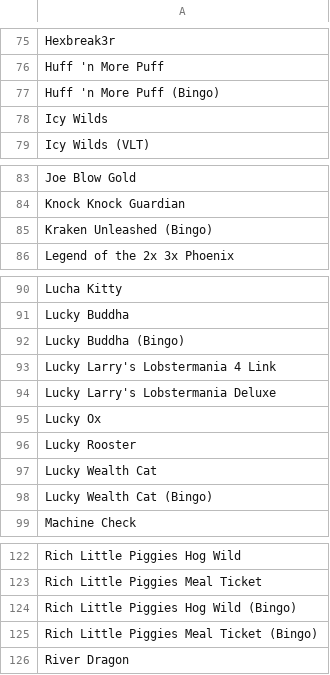
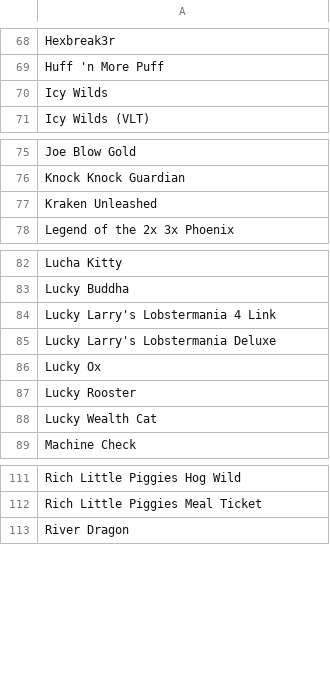
Before and after one commit to jeep/Slots, a CSV file: machine_entry_values.csv, drawn as a sheet; only a part is shown, gaps mark what is left out; the diff covers the shown part only.

```diff
--- a/machine_entry_values.csv
+++ b/machine_entry_values.csv
@@ -76,3 +69,2 @@ Hexbreak3r
 Huff 'n More Puff
-Huff 'n More Puff (Bingo)
 Icy Wilds
@@ -84,3 +76,3 @@ Joe Blow Gold
 Knock Knock Guardian
-Kraken Unleashed (Bingo)
+Kraken Unleashed
 Legend of the 2x 3x Phoenix
@@ -91,3 +83,2 @@ Lucha Kitty
 Lucky Buddha
-Lucky Buddha (Bingo)
 Lucky Larry's Lobstermania 4 Link
@@ -97,3 +88,2 @@ Lucky Rooster
 Lucky Wealth Cat
-Lucky Wealth Cat (Bingo)
 Machine Check
@@ -123,4 +112,2 @@ Rich Little Piggies Hog Wild
 Rich Little Piggies Meal Ticket
-Rich Little Piggies Hog Wild (Bingo)
-Rich Little Piggies Meal Ticket (Bingo)
 River Dragon
```
Also changed, not shown: 9 removed rows and 2 edited cells elsewhere in this file.
